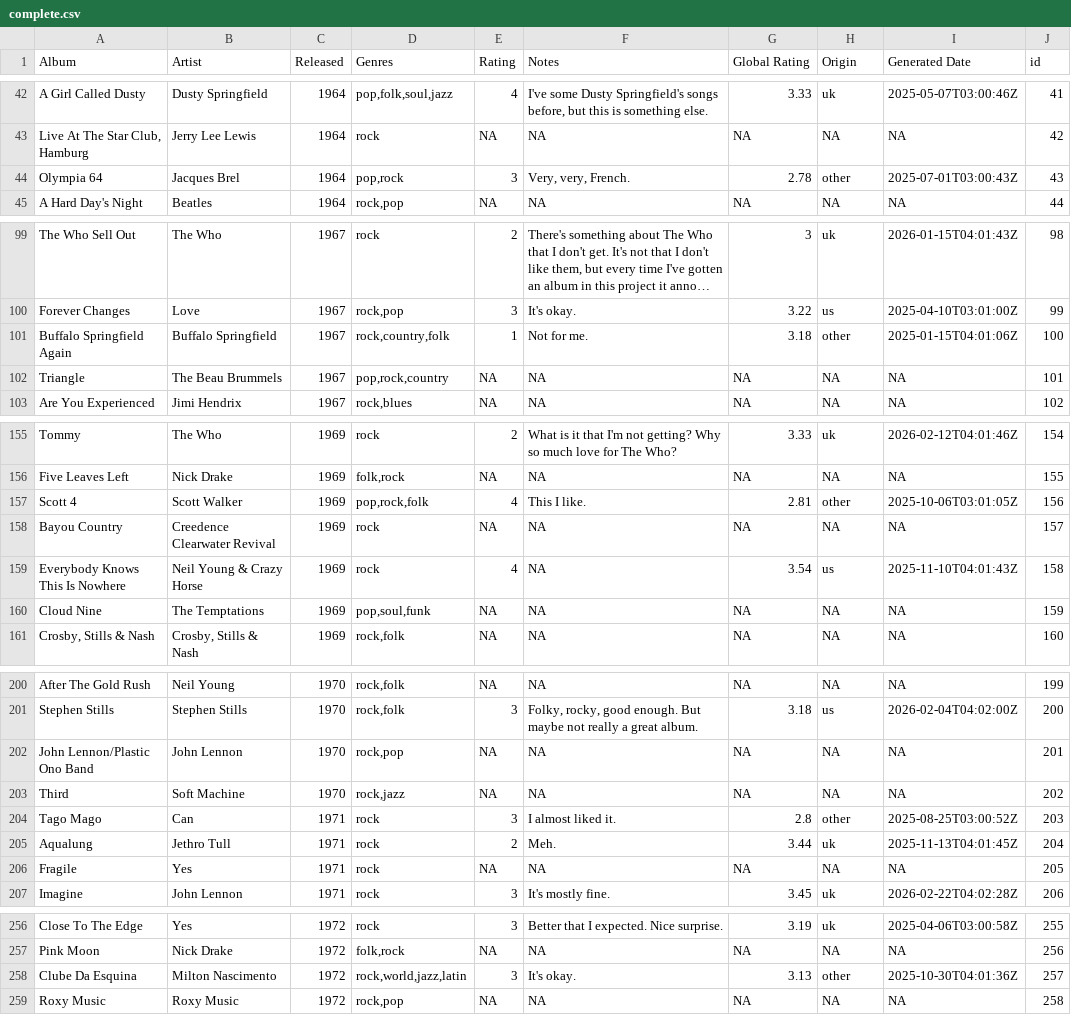
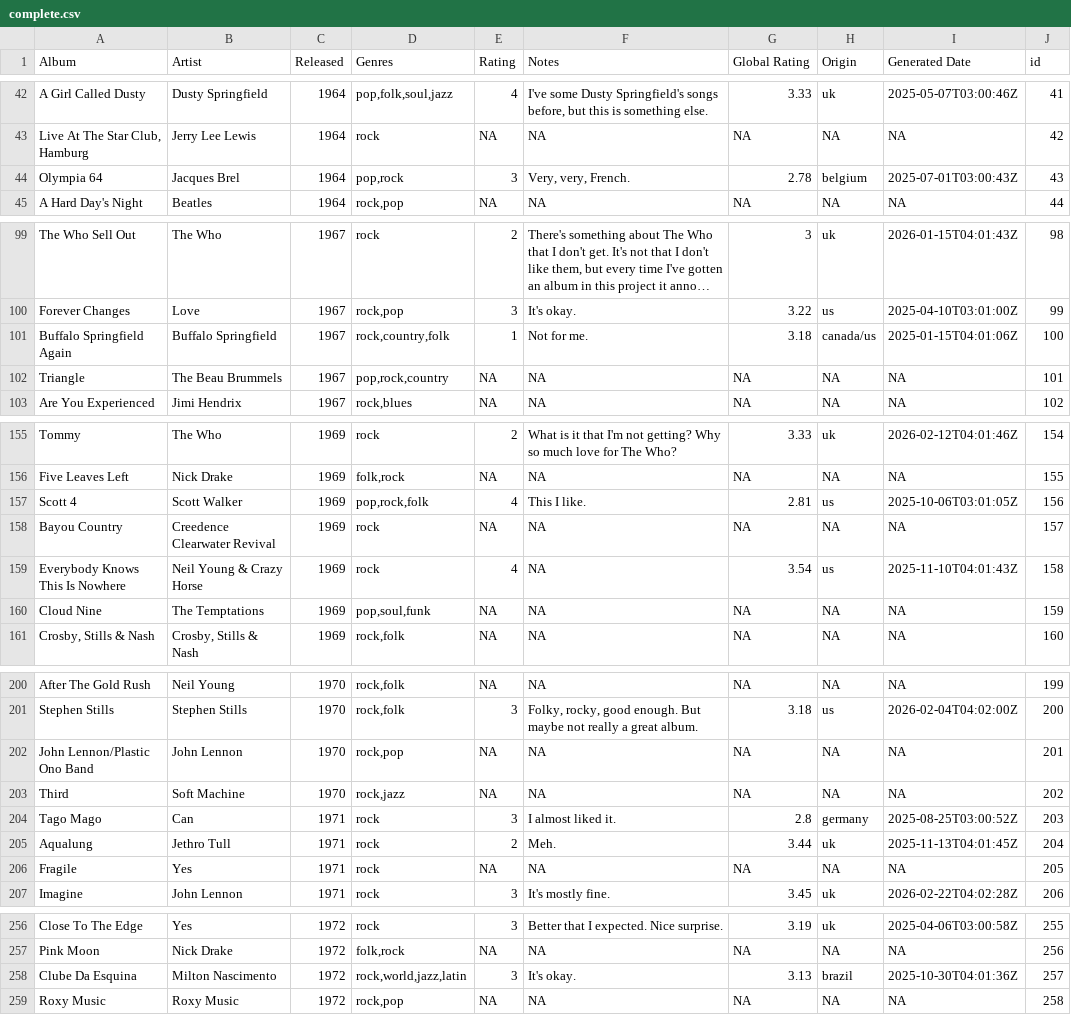
Before and after one commit to juanllave/onethousand, a CSV file: files/complete.csv, drawn as a sheet; only a part is shown, gaps mark what is left out; long unchanged cells end in …; the diff covers the shown part only; the diff names each change by its address in the sheet, - before the commit and + after, or states it on an @@ line.

Commit message:
Removed 'others' from origin column

```diff
--- a/files/complete.csv
+++ b/files/complete.csv
-H44 (Origin): other
+H44 (Origin): belgium
-H101 (Origin): other
+H101 (Origin): canada/us
-H157 (Origin): other
+H157 (Origin): us
-H204 (Origin): other
+H204 (Origin): germany
-H258 (Origin): other
+H258 (Origin): brazil
```
Also changed, not shown: 22 edited cells elsewhere in this file.
